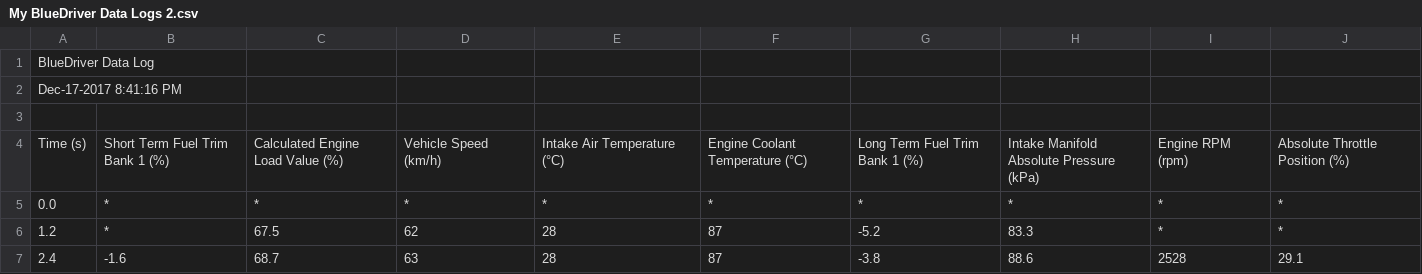
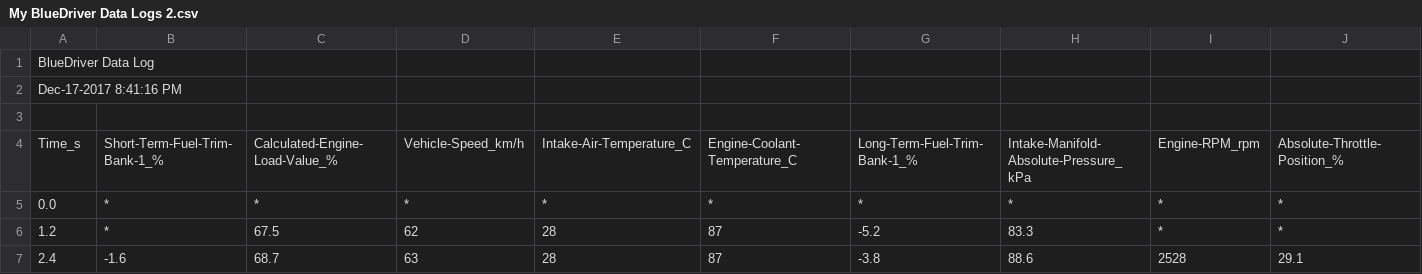
Before and after one commit to Omig12/Car_logs, a CSV file: My BlueDriver Data Logs 2.csv, drawn as a sheet; only a part is shown; removed rows and columns are numbered as before the commit, all else as after; rows hold the shown columns only; the diff names each change by its address in the sheet, - before the commit and + after, or states it on an @@ line.

Commit message:
Update My BlueDriver Data Logs 2.csv

```diff
--- a/My BlueDriver Data Logs 2.csv
+++ b/My BlueDriver Data Logs 2.csv
-row 4: Time (s) | Short Term Fuel Trim Bank 1 (%) | Calculated Engine Load Value (%) | Vehicle Speed (km/h) | Intake Air Temperature (°C) | Engine Coolant Temperature (°C) | Long Term Fuel Trim Bank 1 (%) | Intake Manifold Absolute Pressure (kPa) | Engine RPM (rpm) | Absolute Throttle Position (%)
+row 4: Time_s | Short-Term-Fuel-Trim-Bank-1_% | Calculated-Engine-Load-Value_% | Vehicle-Speed_km/h | Intake-Air-Temperature_C | Engine-Coolant-Temperature_C | Long-Term-Fuel-Trim-Bank-1_% | Intake-Manifold-Absolute-Pressure_kPa | Engine-RPM_rpm | Absolute-Throttle-Position_%
```
